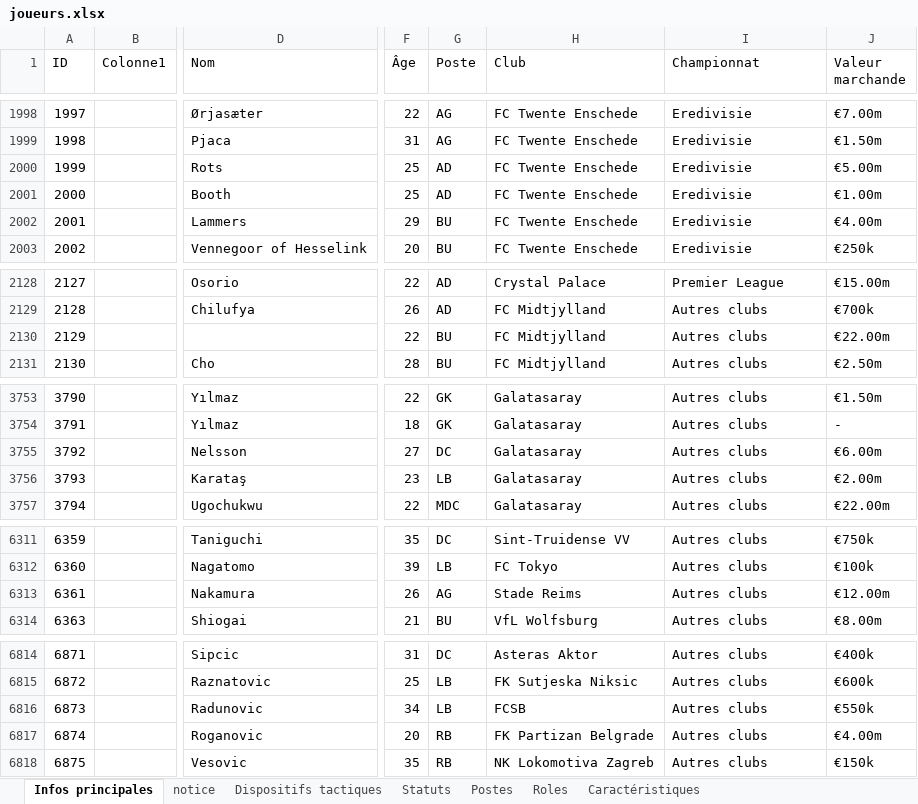
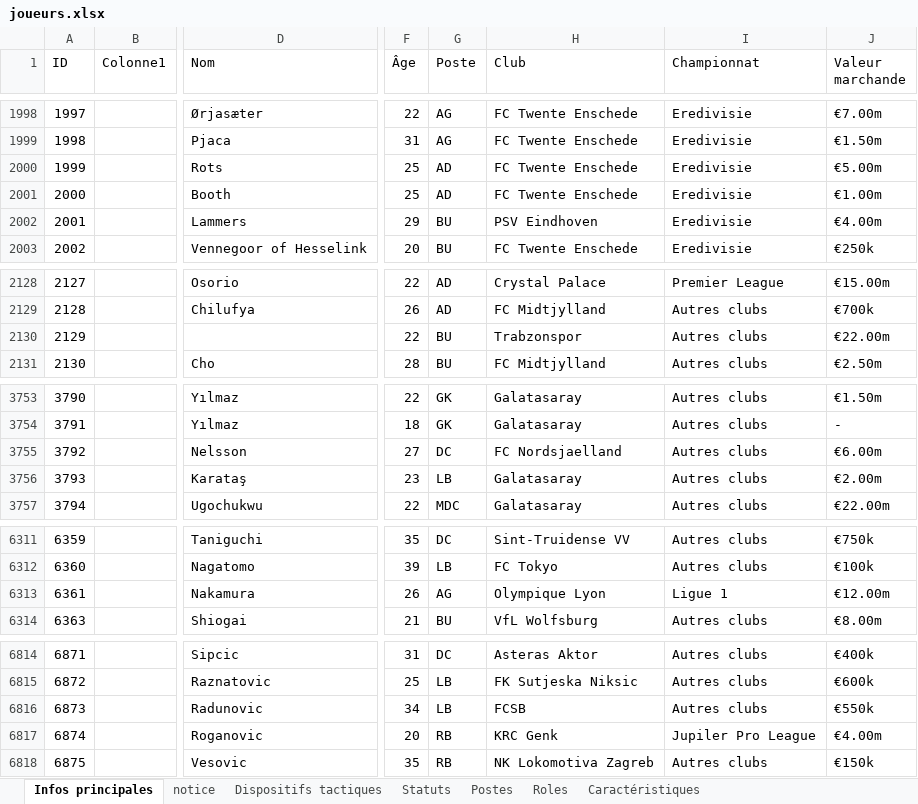
Before and after one commit to Ynnel713/Projet-foot, an Excel workbook: data/joueurs.xlsx, sheet Infos principales, drawn as a sheet; only a part is shown, gaps mark what is left out; values as stored, in another font and other column widths than the file's, no borders; table styles not drawn; the diff covers the shown part only; the diff names each change by its address in the sheet, - before the commit and + after, or states it on an @@ line.

```diff
--- a/data/joueurs.xlsx (sheet Infos principales)
+++ b/data/joueurs.xlsx (sheet Infos principales)
-H2002 (Club): FC Twente Enschede
+H2002 (Club): PSV Eindhoven
-H2130 (Club): FC Midtjylland
+H2130 (Club): Trabzonspor
-H3755 (Club): Galatasaray
+H3755 (Club): FC Nordsjaelland
-H6313 (Club): Stade Reims
+H6313 (Club): Olympique Lyon
-I6313 (Championnat): Autres clubs
+I6313 (Championnat): Ligue 1
-H6817 (Club): FK Partizan Belgrade
+H6817 (Club): KRC Genk
-I6817 (Championnat): Autres clubs
+I6817 (Championnat): Jupiler Pro League
```
Also changed, not shown: 8 added rows and 20 edited cells elsewhere in this sheet.
